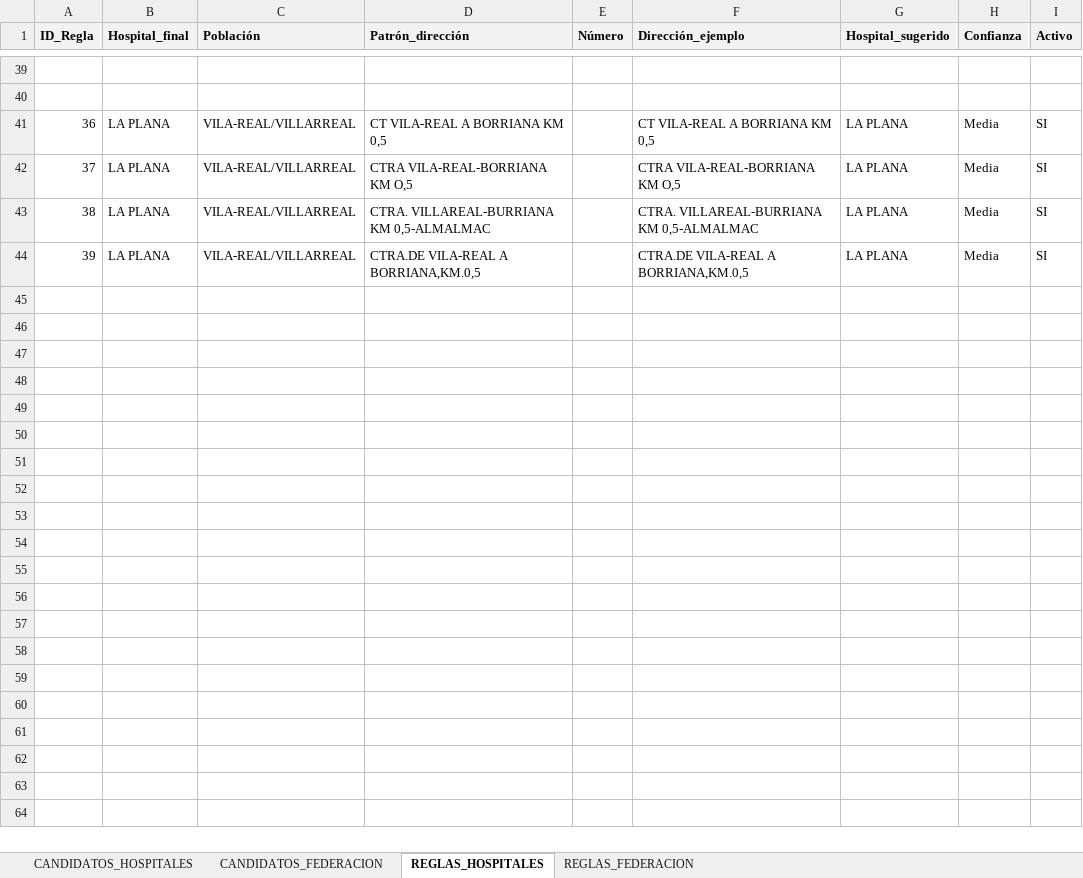
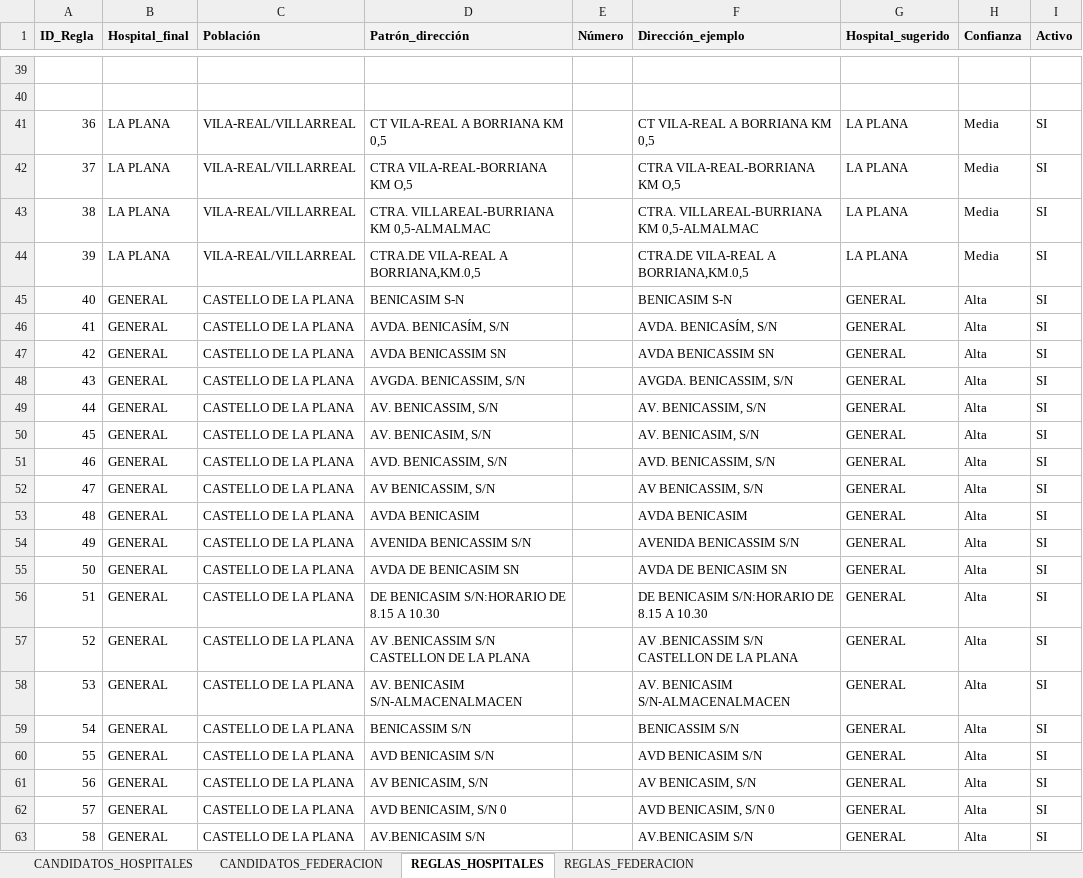
Before and after one commit to egilibor/web_zaal_ia, an Excel workbook: Reglas_hospitales.xlsx, sheet REGLAS_HOSPITALES, drawn as a sheet; only a part is shown, gaps mark what is left out; values as stored, in another font and other column widths than the file's, no borders; the diff covers the shown part only; the diff names each change by its address in the sheet, - before the commit and + after, or states it on an @@ line.

```diff
--- a/Reglas_hospitales.xlsx (sheet REGLAS_HOSPITALES)
+++ b/Reglas_hospitales.xlsx (sheet REGLAS_HOSPITALES)
+row 45: 40 | GENERAL | CASTELLO DE LA PLANA | BENICASIM S-N |  | BENICASIM S-N | GENERAL | Alta | SI
+row 46: 41 | GENERAL | CASTELLO DE LA PLANA | AVDA. BENICASÍM, S/N |  | AVDA. BENICASÍM, S/N | GENERAL | Alta | SI
+row 47: 42 | GENERAL | CASTELLO DE LA PLANA | AVDA BENICASSIM SN |  | AVDA BENICASSIM SN | GENERAL | Alta | SI
+row 48: 43 | GENERAL | CASTELLO DE LA PLANA | AVGDA. BENICASSIM, S/N |  | AVGDA. BENICASSIM, S/N | GENERAL | Alta | SI
+row 49: 44 | GENERAL | CASTELLO DE LA PLANA | AV. BENICASSIM, S/N |  | AV. BENICASSIM, S/N | GENERAL | Alta | SI
+row 50: 45 | GENERAL | CASTELLO DE LA PLANA | AV. BENICASIM, S/N |  | AV. BENICASIM, S/N | GENERAL | Alta | SI
+row 51: 46 | GENERAL | CASTELLO DE LA PLANA | AVD. BENICASSIM, S/N |  | AVD. BENICASSIM, S/N | GENERAL | Alta | SI
+row 52: 47 | GENERAL | CASTELLO DE LA PLANA | AV BENICASSIM, S/N |  | AV BENICASSIM, S/N | GENERAL | Alta | SI
+row 53: 48 | GENERAL | CASTELLO DE LA PLANA | AVDA BENICASIM |  | AVDA BENICASIM | GENERAL | Alta | SI
+row 54: 49 | GENERAL | CASTELLO DE LA PLANA | AVENIDA BENICASSIM S/N |  | AVENIDA BENICASSIM S/N | GENERAL | Alta | SI
+row 55: 50 | GENERAL | CASTELLO DE LA PLANA | AVDA DE BENICASIM SN |  | AVDA DE BENICASIM SN | GENERAL | Alta | SI
+row 56: 51 | GENERAL | CASTELLO DE LA PLANA | DE BENICASIM S/N:HORARIO DE 8.15 A 10.30 |  | DE BENICASIM S/N:HORARIO DE 8.15 A 10.30 | GENERAL | Alta | SI
+row 57: 52 | GENERAL | CASTELLO DE LA PLANA | AV .BENICASSIM S/N CASTELLON DE LA PLANA |  | AV .BENICASSIM S/N CASTELLON DE LA PLANA | GENERAL | Alta | SI
+row 58: 53 | GENERAL | CASTELLO DE LA PLANA | AV. BENICASIM S/N-ALMACENALMACEN |  | AV. BENICASIM S/N-ALMACENALMACEN | GENERAL | Alta | SI
+row 59: 54 | GENERAL | CASTELLO DE LA PLANA | BENICASSIM S/N |  | BENICASSIM S/N | GENERAL | Alta | SI
+row 60: 55 | GENERAL | CASTELLO DE LA PLANA | AVD BENICASIM S/N |  | AVD BENICASIM S/N | GENERAL | Alta | SI
+row 61: 56 | GENERAL | CASTELLO DE LA PLANA | AV BENICASIM, S/N |  | AV BENICASIM, S/N | GENERAL | Alta | SI
+row 62: 57 | GENERAL | CASTELLO DE LA PLANA | AVD BENICASIM, S/N 0 |  | AVD BENICASIM, S/N 0 | GENERAL | Alta | SI
+row 63: 58 | GENERAL | CASTELLO DE LA PLANA | AV.BENICASIM S/N |  | AV.BENICASIM S/N | GENERAL | Alta | SI
```
Also changed, not shown: 34 added rows and 28 edited cells elsewhere in this sheet.
